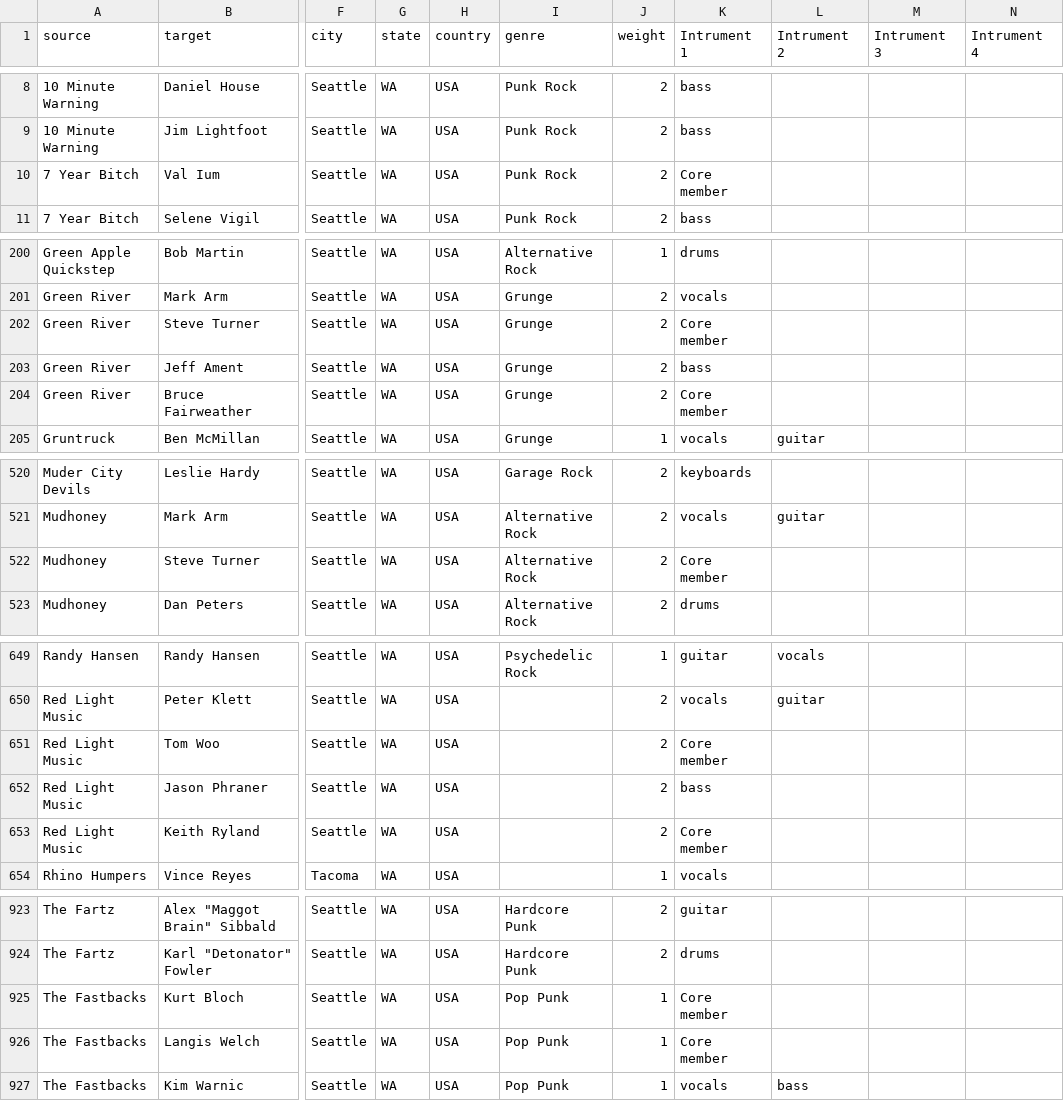
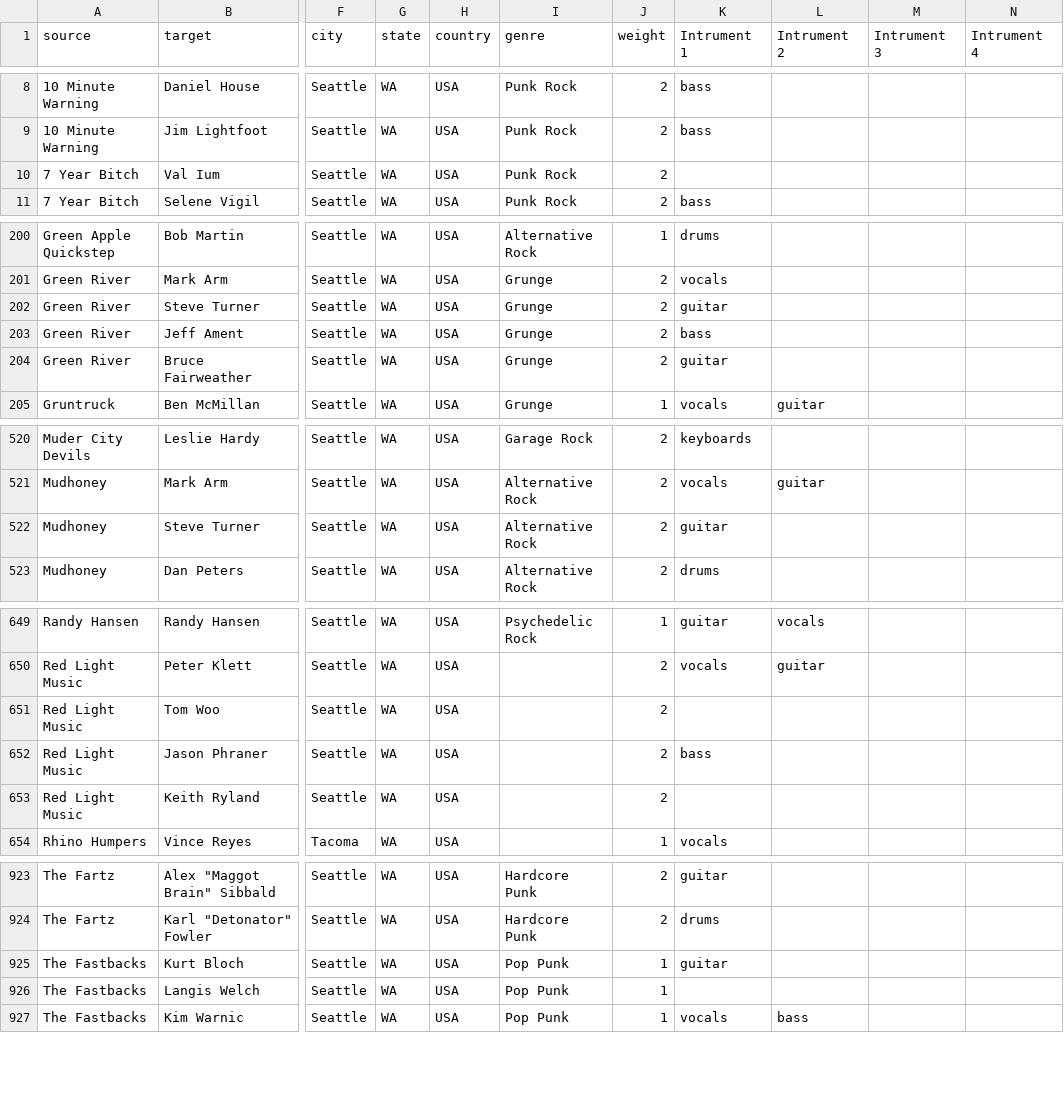
Before and after one commit to rcolepeterson/band_members, a CSV file: seattle_band_members-2-2.csv, drawn as a sheet; only a part is shown, gaps mark what is left out; the diff covers the shown part only; the diff names each change by its address in the sheet, - before the commit and + after, or states it on an @@ line.

Commit message:
PR 3a: fix 9 'Core member' rows in CSV + add /api/patch-members admin utility
Replaced 'Core member' junk value in Intrument 1 with the correct instrument
for known people:
- Steve Turner (Green River, Mudhoney) -> guitar
- Bruce Fairweather (Green River) -> guitar
- Pat Smear (Nirvana) -> guitar
- Kurt Bloch (The Fastbacks) -> guitar

Left blank for genuinely obscure entries where the instrument couldn't be
verified (Val Ium in 7 Year Bitch, Tom Woo / Keith Ryland in Red Light
Music, Langis Welch in The Fastbacks).

New POST /api/patch-members endpoint: admin-only, narrow one-off DB cleanup
for band_members.instrument1/instrument2. Needed because seed_bands.mjs is
deliberately fill-missing (never clobbers existing data), which is right for
seeding but blocks correcting existing wrong values.

```diff
--- a/seattle_band_members-2-2.csv
+++ b/seattle_band_members-2-2.csv
-K10 (Intrument 1): Core member
+K10 (Intrument 1): (empty)
-K202 (Intrument 1): Core member
+K202 (Intrument 1): guitar
-K204 (Intrument 1): Core member
+K204 (Intrument 1): guitar
-K522 (Intrument 1): Core member
+K522 (Intrument 1): guitar
-K651 (Intrument 1): Core member
+K651 (Intrument 1): (empty)
-K653 (Intrument 1): Core member
+K653 (Intrument 1): (empty)
-K925 (Intrument 1): Core member
+K925 (Intrument 1): guitar
-K926 (Intrument 1): Core member
+K926 (Intrument 1): (empty)
```
Also changed, not shown: 1 edited cell elsewhere in this file, 1 other file.
